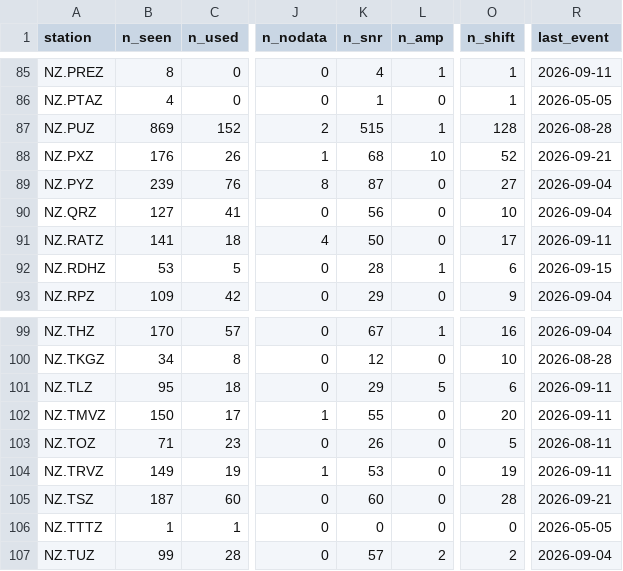
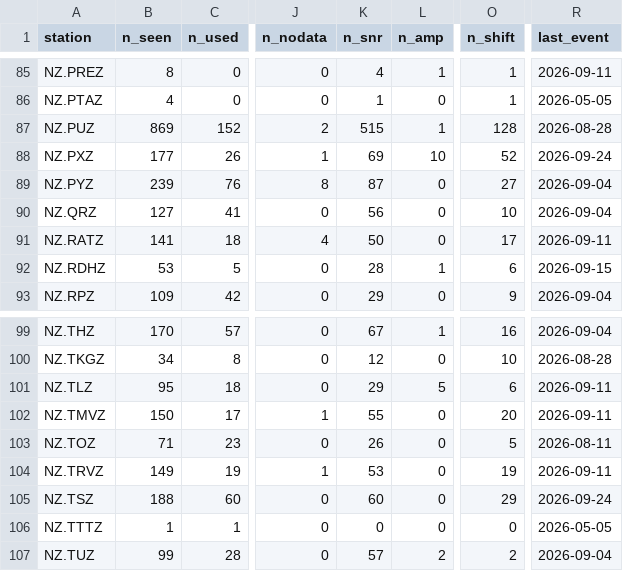
Before and after one commit to Dani-Lindsay/auto_tdmt_NZ, a CSV file: station_performance.csv, drawn as a sheet; only a part is shown, gaps mark what is left out; the diff covers the shown part only; the diff names each change by its address in the sheet, - before the commit and + after, or states it on an @@ line.

```diff
--- a/station_performance.csv
+++ b/station_performance.csv
-B88 (n_seen): 176
+B88 (n_seen): 177
-K88 (n_snr): 68
+K88 (n_snr): 69
-R88 (last_event): 2026-09-21
+R88 (last_event): 2026-09-24
-B105 (n_seen): 187
+B105 (n_seen): 188
-O105 (n_shift): 28
+O105 (n_shift): 29
-R105 (last_event): 2026-09-21
+R105 (last_event): 2026-09-24
```
Also changed, not shown: 33 edited cells elsewhere in this file, catalogue.csv, not_published.csv, 3 other files.
